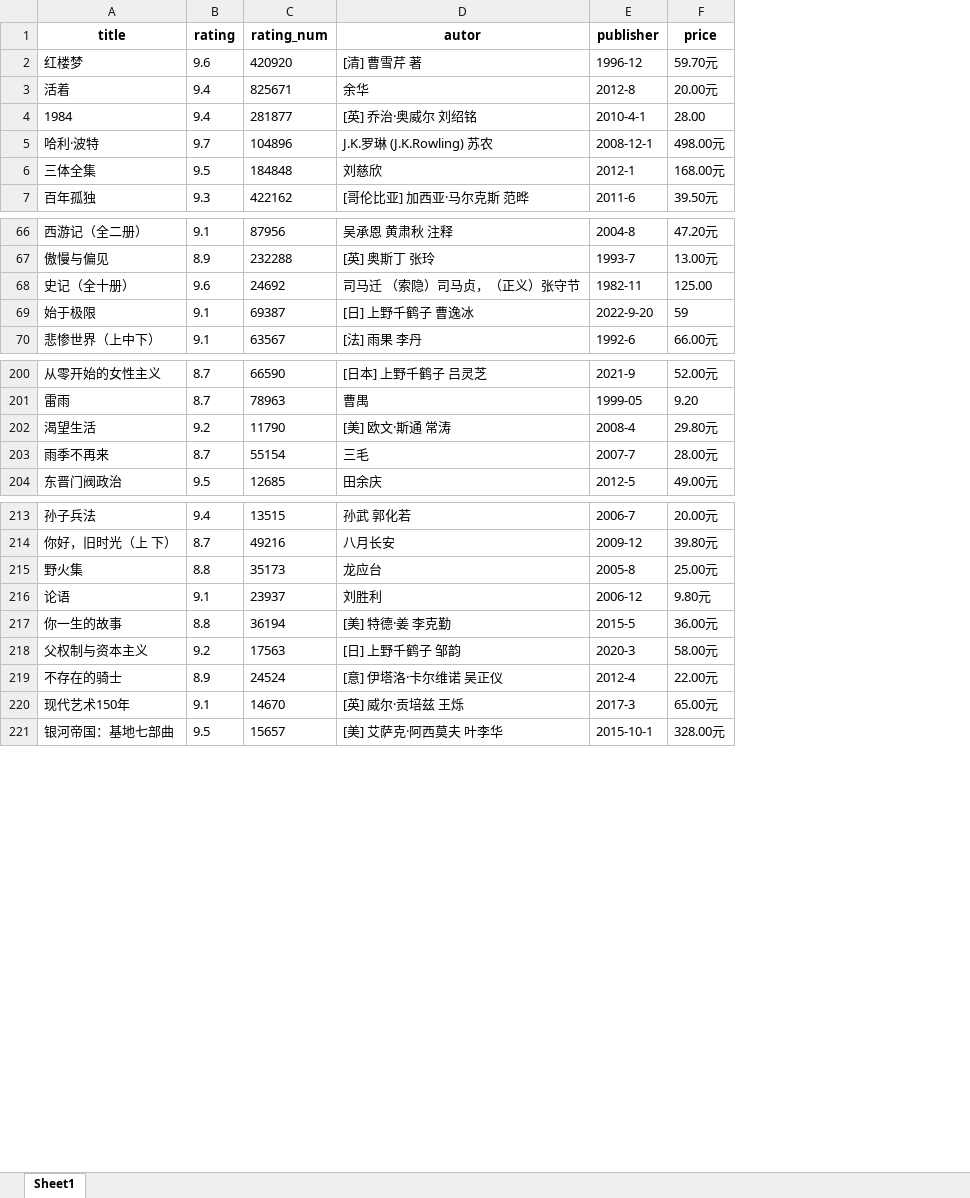
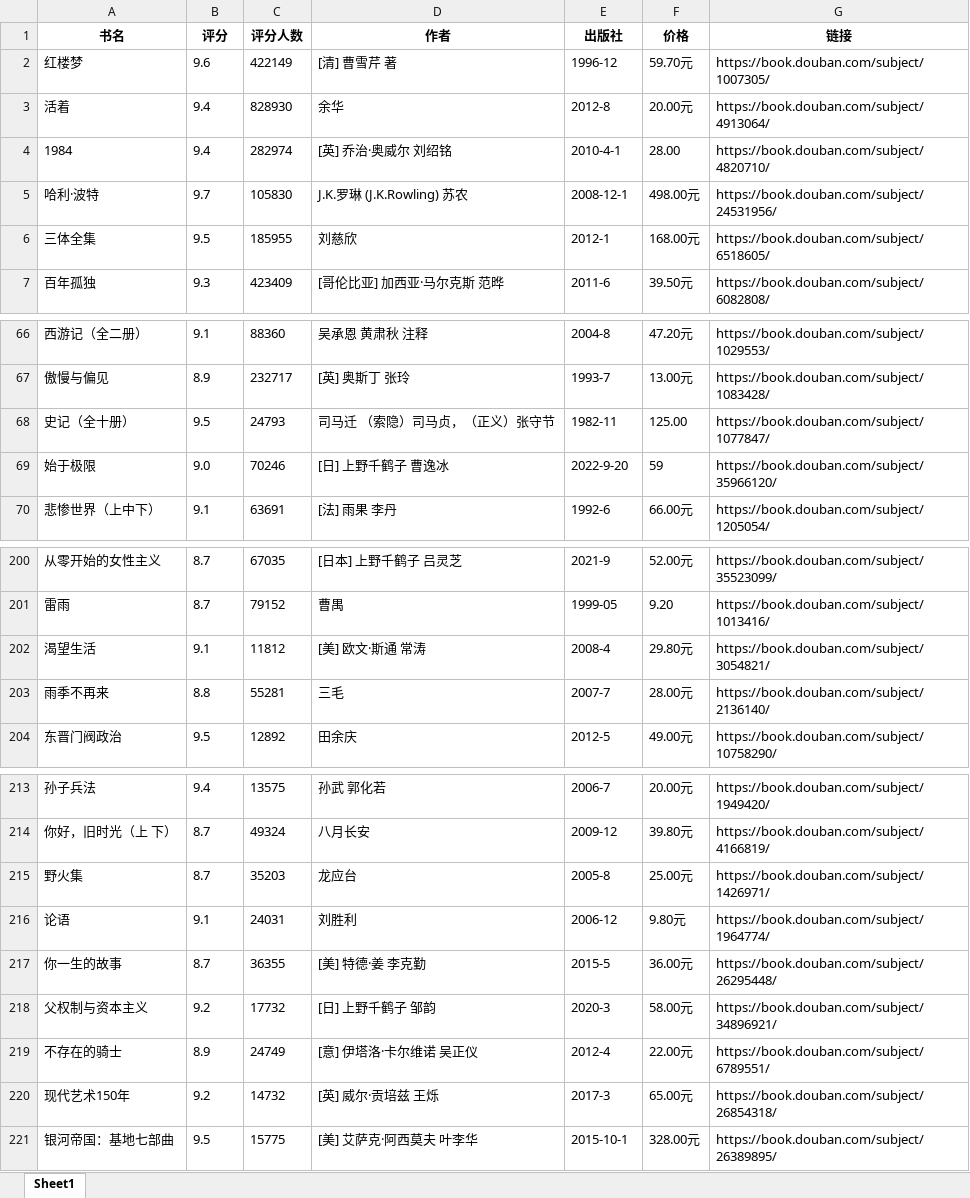
Before and after one commit to Dachui-Xu/reptile, an Excel workbook: result/douban_books_top250.xlsx, sheet Sheet1, drawn as a sheet; only a part is shown, gaps mark what is left out; values as stored, in another font and other column widths than the file's, no borders; removed rows and columns are numbered as before the commit, all else as after; the diff covers the shown part only; the diff names each change by its address in the sheet, - before the commit and + after, or states it on an @@ line.

```diff
--- a/result/douban_books_top250.xlsx (sheet Sheet1)
+++ b/result/douban_books_top250.xlsx (sheet Sheet1)
-column C, rows 2-7: 420920 | 825671 | 281877 | 104896 | 184848 | 422162; rows 66-70: 87956 | 232288 | 24692 | 69387 | 63567; rows 200-204: 66590 | 78963 | 11790 | 55154 | 12685; rows 213-221: 13515 | 49216 | 35173 | 23937 | 36194 | 17563 | 24524 | 14670 | 15657
+column C, rows 2-7: 422149 | 828930 | 282974 | 105830 | 185955 | 423409; rows 66-70: 88360 | 232717 | 24793 | 70246 | 63691; rows 200-204: 67035 | 79152 | 11812 | 55281 | 12892; rows 213-221: 13575 | 49324 | 35203 | 24031 | 36355 | 17732 | 24749 | 14732 | 15775
+column G, rows 2-7: https://book.douban.com/subject/1007305/ | https://book.douban.com/subject/4913064/ | https://book.douban.com/subject/4820710/ | https://book.douban.com/subject/24531956/ | https://book.douban.com/subject/6518605/ | https://book.douban.com/subject/6082808/; rows 66-70: https://book.douban.com/subject/1029553/ | https://book.douban.com/subject/1083428/ | https://book.douban.com/subject/1077847/ | https://book.douban.com/subject/35966120/ | https://book.douban.com/subject/1205054/; rows 200-204: https://book.douban.com/subject/35523099/ | https://book.douban.com/subject/1013416/ | https://book.douban.com/subject/3054821/ | https://book.douban.com/subject/2136140/ | https://book.douban.com/subject/10758290/; rows 213-221: https://book.douban.com/subject/1949420/ | https://book.douban.com/subject/4166819/ | https://book.douban.com/subject/1426971/ | https://book.douban.com/subject/1964774/ | https://book.douban.com/subject/26295448/ | https://book.douban.com/subject/34896921/ | https://book.douban.com/subject/6789551/ | https://book.douban.com/subject/26854318/ | https://book.douban.com/subject/26389895/
-row 1: title | rating | rating_num | autor | publisher | price
+row 1: 书名 | 评分 | 评分人数 | 作者 | 出版社 | 价格 | 链接
-B68: 9.6
+B68: 9.5
-B69: 9.1
+B69: 9.0
-B202: 9.2
+B202: 9.1
-B203: 8.7
+B203: 8.8
-B215: 8.8
+B215: 8.7
-B217: 8.8
+B217: 8.7
-B220: 9.1
+B220: 9.2
```
Also changed, not shown: 6 edited cells elsewhere in this sheet, 2 other files.
